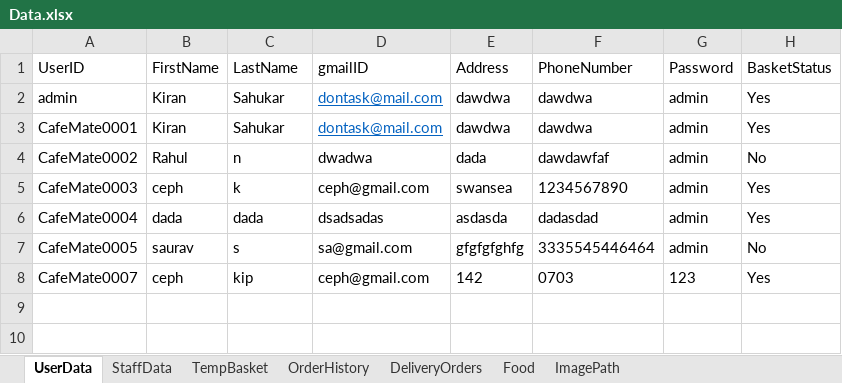
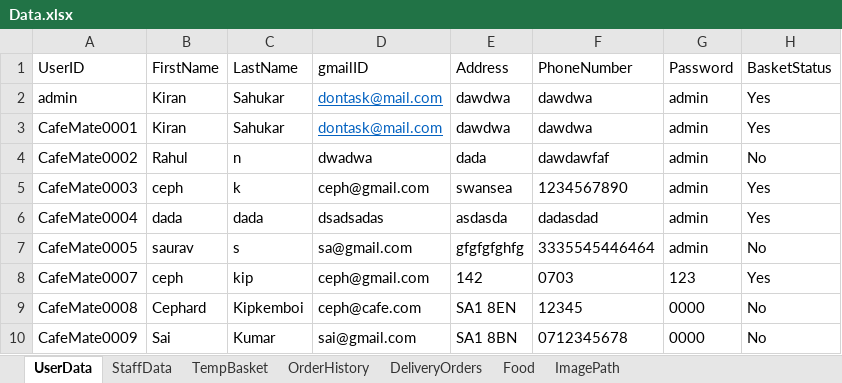
Before and after one commit to cephard/Video, an Excel workbook: cafe94/src/main/java/data/Data.xlsx, sheet UserData, drawn as a sheet; values as stored, in another font and other column widths than the file's, no borders; the diff names each change by its address in the sheet, - before the commit and + after, or states it on an @@ line.

```diff
--- a/cafe94/src/main/java/data/Data.xlsx (sheet UserData)
+++ b/cafe94/src/main/java/data/Data.xlsx (sheet UserData)
+row 9: CafeMate0008 | Cephard | Kipkemboi | ceph@cafe.com | SA1 8EN | 12345 | 0000 | No
+row 10: CafeMate0009 | Sai | Kumar | sai@gmail.com | SA1 8BN | 0712345678 | 0000 | No
```
Also changed, not shown: sheet DeliveryOrders, sheet TempBasket, sheet OrderHistory, 29 other files.
